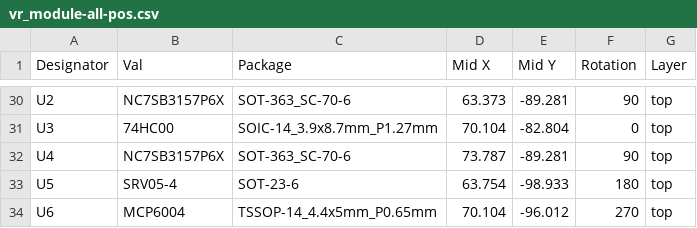
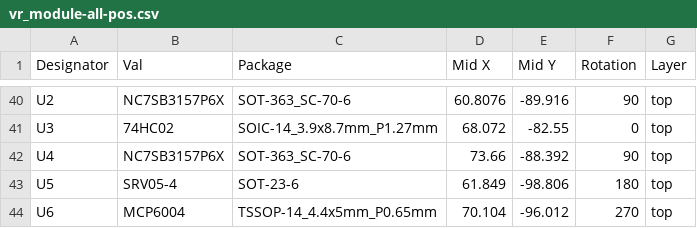
Before and after one commit to mck1117/vr-interface, a CSV file: export/vr_module-all-pos.csv, drawn as a sheet; only a part is shown, gaps mark what is left out; addresses are those after the commit; the diff covers the shown part only; the diff names each change by its address in the sheet, - before the commit and + after, or states it on an @@ line.

```diff
--- a/export/vr_module-all-pos.csv
+++ b/export/vr_module-all-pos.csv
-D40 (Mid X): 63.373
+D40 (Mid X): 60.8076
-E40 (Mid Y): -89.281
+E40 (Mid Y): -89.916
-B41 (Val): 74HC00
+B41 (Val): 74HC02
-D41 (Mid X): 70.104
+D41 (Mid X): 68.072
-E41 (Mid Y): -82.804
+E41 (Mid Y): -82.55
-D42 (Mid X): 73.787
+D42 (Mid X): 73.66
-E42 (Mid Y): -89.281
+E42 (Mid Y): -88.392
-D43 (Mid X): 63.754
+D43 (Mid X): 61.849
-E43 (Mid Y): -98.933
+E43 (Mid Y): -98.806
```
Also changed, not shown: 10 added rows and 56 edited cells elsewhere in this file, export/vr_module_bom.csv, 1 other file.
